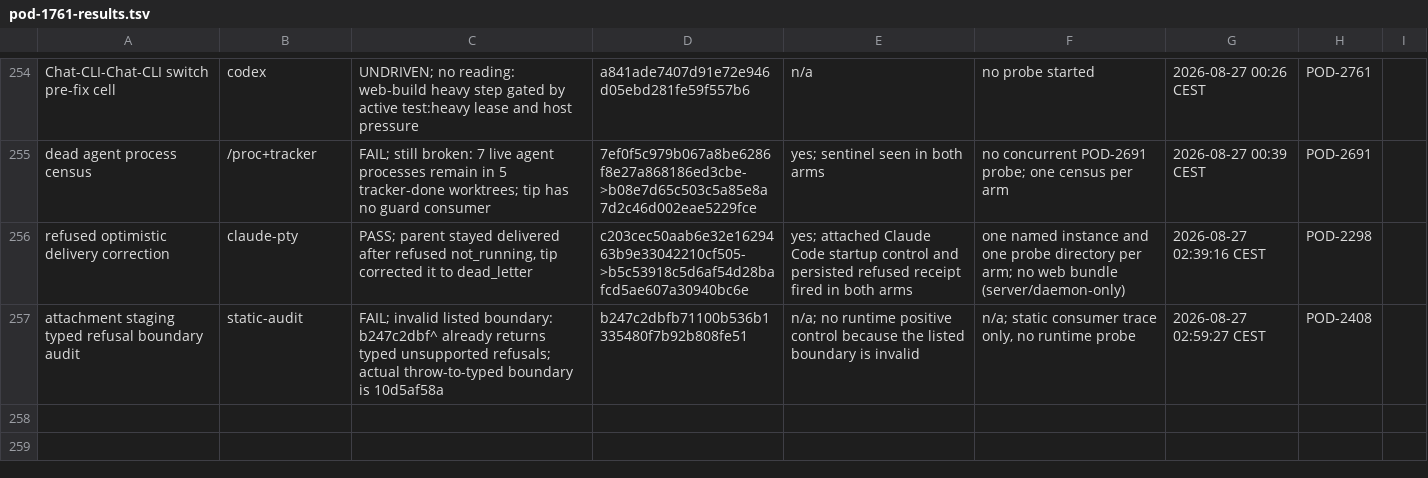
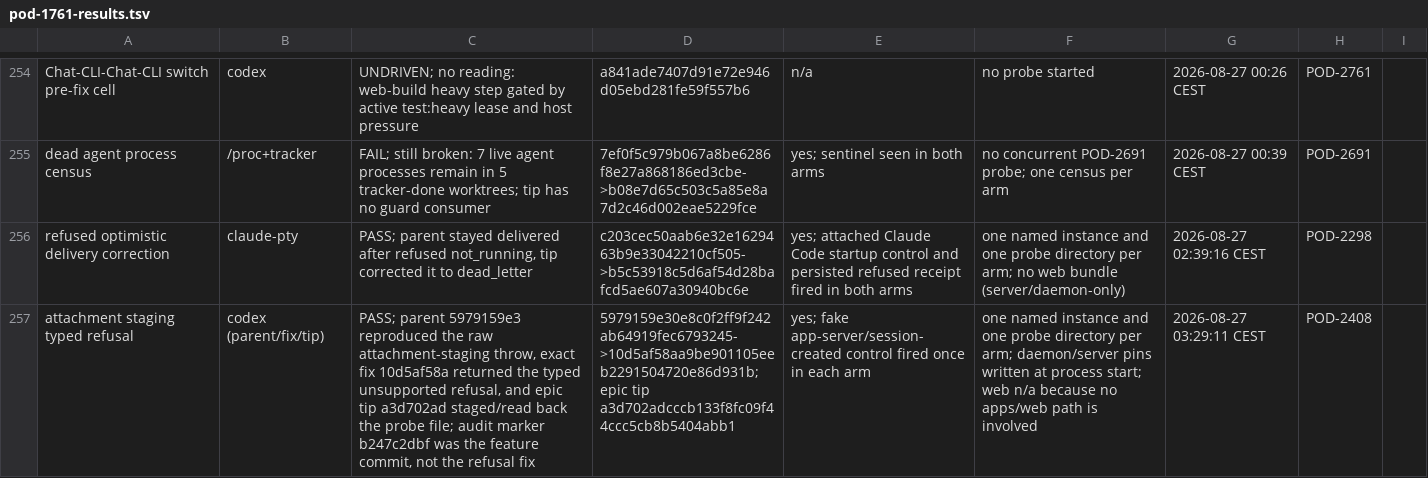
Before and after one commit to madeinorbit/podium, a TSV file: docs/plans/pod-1761-results.tsv, drawn as a sheet; only a part is shown, gaps mark what is left out; removed rows and columns are numbered as before the commit, all else as after; the diff names each change by its address in the sheet, - before the commit and + after, or states it on an @@ line.

Commit message:
docs: record POD-2408 controlled drive
Podium-Issue: POD-2913

```diff
--- a/docs/plans/pod-1761-results.tsv
+++ b/docs/plans/pod-1761-results.tsv
-row 257: attachment staging typed refusal boundary audit | static-audit | FAIL; invalid listed boundary: b247c2dbf^ already returns typed unsupported refusals; actual throw-to-typed boundary is 10d5af58a | b247c2dbfb71100b536b1335480f7b92b808fe51 | n/a; no runtime positive control because the listed boundary is invalid | n/a; static consumer trace only, no runtime probe | 2026-08-27 02:59:27 CEST | POD-2408
+row 257: attachment staging typed refusal | codex (parent/fix/tip) | PASS; parent 5979159e3 reproduced the raw attachment-staging throw, exact fix 10d5af58a returned the typed unsupported refusal, and epic tip a3d702ad staged/read back the probe file; audit marker b247c2dbf was the feature commit, not the refusal fix | 5979159e30e8c0f2ff9f242ab64919fec6793245->10d5af58aa9be901105eeb2291504720e86d931b; epic tip a3d702adcccb133f8fc09f44ccc5cb8b5404abb1 | yes; fake app-server/session-created control fired once in each arm | one named instance and one probe directory per arm; daemon/server pins written at process start; web n/a because no apps/web path is involved | 2026-08-27 03:29:11 CEST | POD-2408
```
Also changed, not shown: 1 other file.
